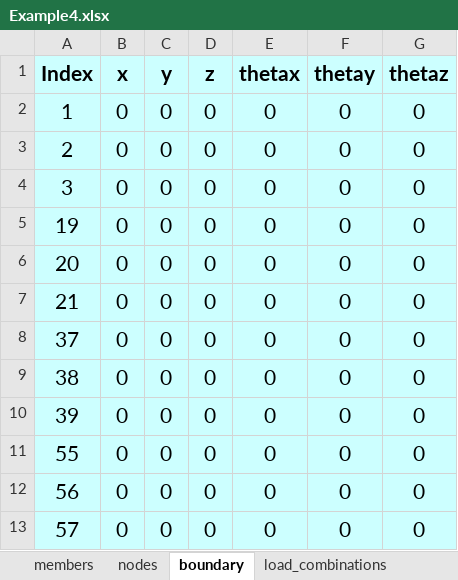
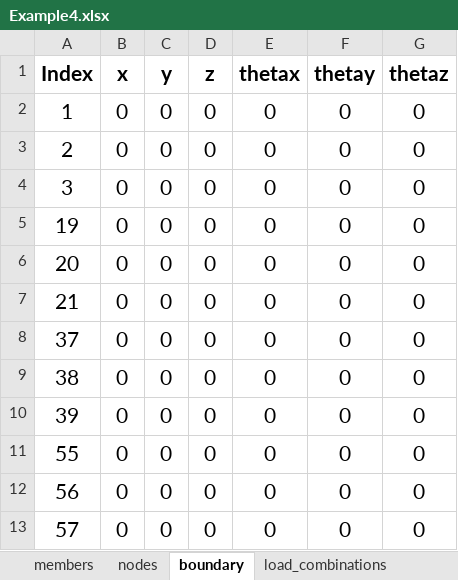
Before and after one commit to TabishIzhar/StrucPy, an Excel workbook: InputFiles/Example4.xlsx, sheet boundary, drawn as a sheet; values as stored, in another font and other column widths than the file's, no borders; the diff names each change by its address in the sheet, - before the commit and + after, or states it on an @@ line.

```diff
--- a/InputFiles/Example4.xlsx (sheet boundary)
+++ b/InputFiles/Example4.xlsx (sheet boundary)
-A1:G13 fill: #CCFFFF
+A1:G13 fill: none
```
Also changed, not shown: sheet members, sheet load_combinations, sheet nodes, other sheet tabs, InputFiles/Example3.xlsx, InputFiles/Example7.xlsx, 13 other files.
